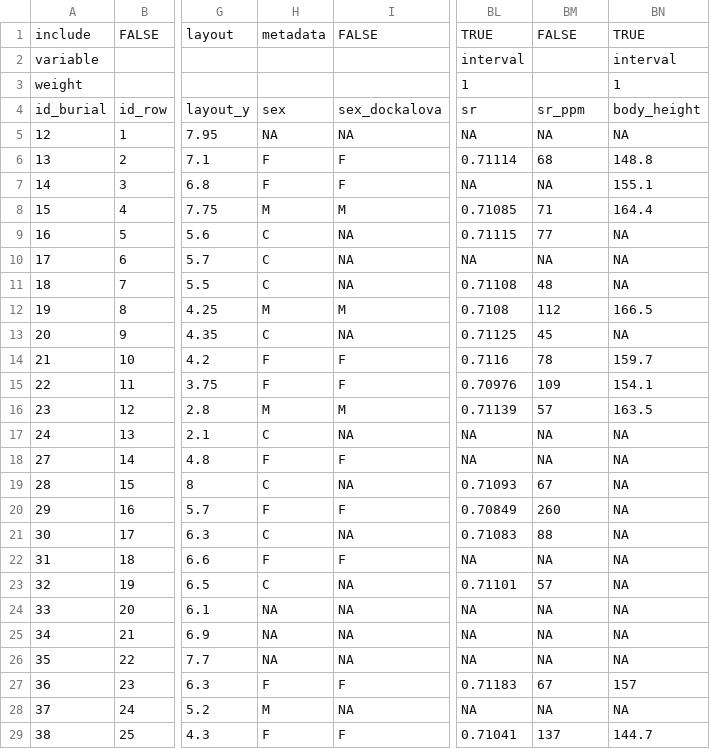
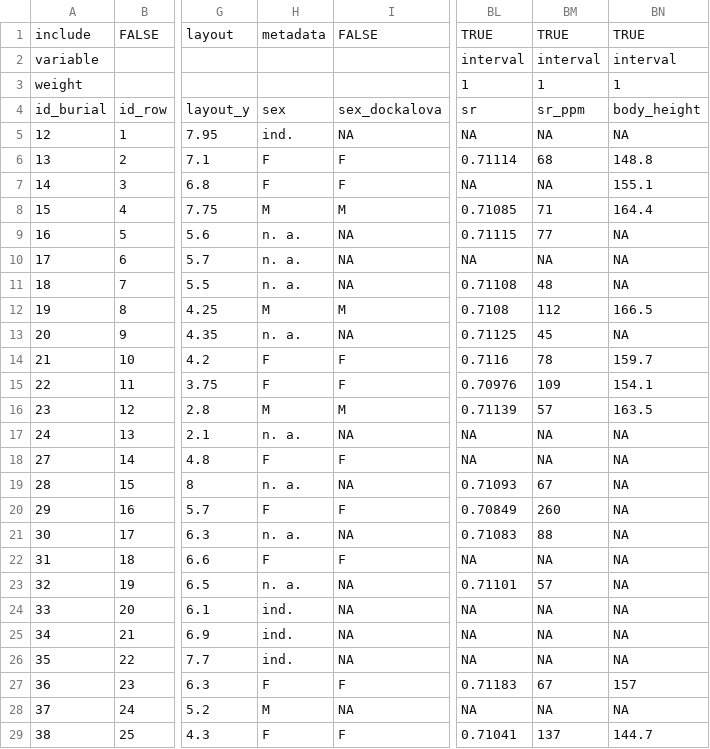
Before and after one commit to petrpajdla/article_vedrovice, a CSV file: data/data_vedrovice.csv, drawn as a sheet; only a part is shown, gaps mark what is left out; the diff covers the shown part only; the diff names each change by its address in the sheet, - before the commit and + after, or states it on an @@ line.

```diff
--- a/data/data_vedrovice.csv
+++ b/data/data_vedrovice.csv
-BM1: FALSE
+BM1: TRUE
-BM2: (empty)
+BM2: interval
-BM3: (empty)
+BM3: 1
-H5: NA
+H5: ind.
-H9:H11: C
+H9:H11: n. a.
-H13: C
+H13: n. a.
-H17: C
+H17: n. a.
-H19: C
+H19: n. a.
-H21: C
+H21: n. a.
-H23: C
+H23: n. a.
-H24:H26: NA
+H24:H26: ind.
```
Also changed, not shown: 21 edited cells elsewhere in this file, 12 other files.
